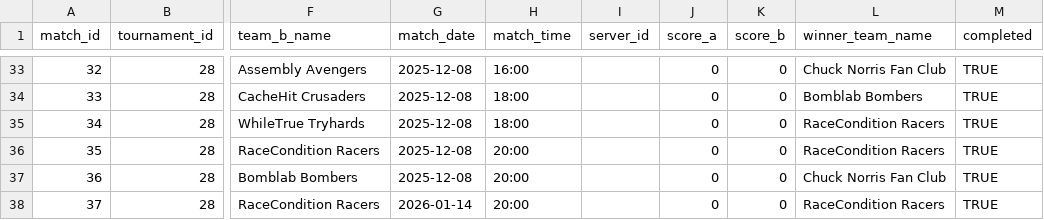
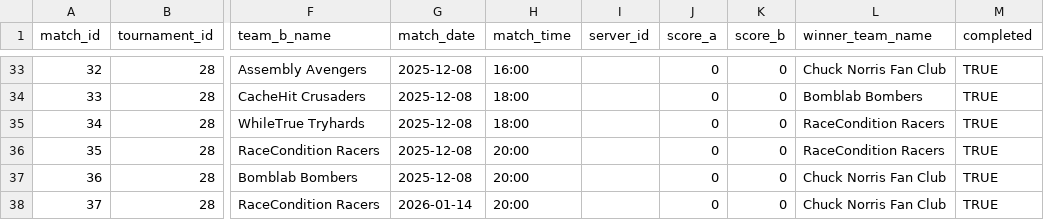
Before and after one commit to SteinarHelgi/esport_cup, a CSV file: Data/matches.csv, drawn as a sheet; only a part is shown, gaps mark what is left out; the diff names each change by its address in the sheet, - before the commit and + after, or states it on an @@ line.

```diff
--- a/Data/matches.csv
+++ b/Data/matches.csv
-L38 (winner_team_name): RaceCondition Racers
+L38 (winner_team_name): Chuck Norris Fan Club
```
Also changed, not shown: Data/teams.csv, 1 other file.
